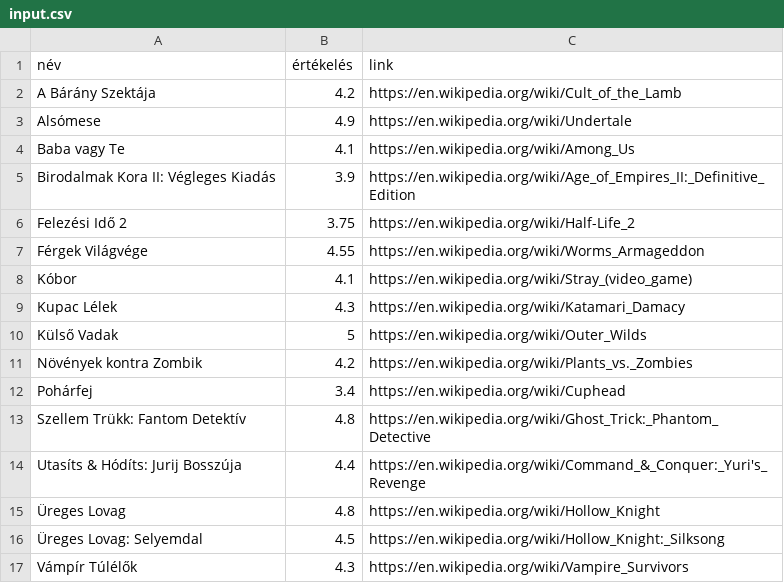
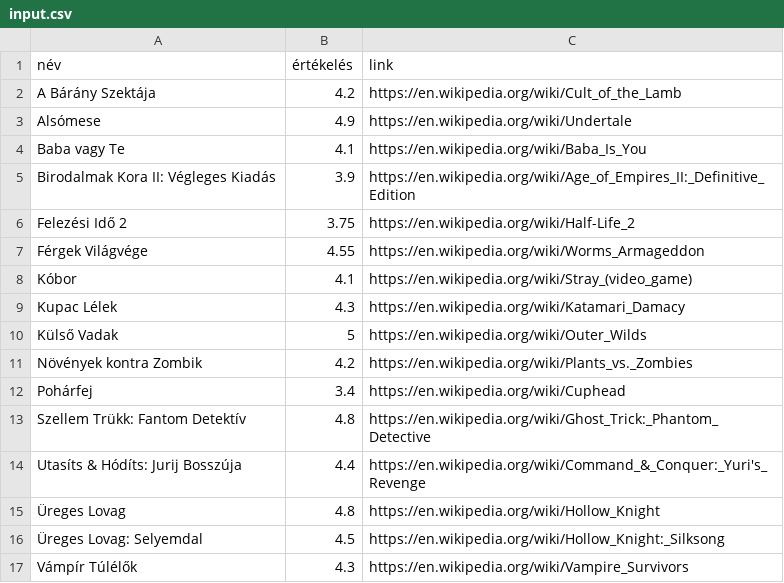
Before and after one commit to Szaki-dev/fe-be-doga, a CSV file: input.csv, drawn as a sheet.

Commit message:
Update link for 'Baba vagy Te' in input.csv

```diff
--- a/input.csv
+++ b/input.csv
@@ -3,3 +3,3 @@ A Bárány Szektája,4.2,https://en.wikipedia.org/wiki/Cult_of_the_Lamb
 Alsómese,4.9,https://en.wikipedia.org/wiki/Undertale
-Baba vagy Te,4.1,https://en.wikipedia.org/wiki/Among_Us
+Baba vagy Te,4.1,https://en.wikipedia.org/wiki/Baba_Is_You
 Birodalmak Kora II: Végleges Kiadás,3.9,https://en.wikipedia.org/wiki/Age_of_Empires_II:_Definitive_Edition
```
